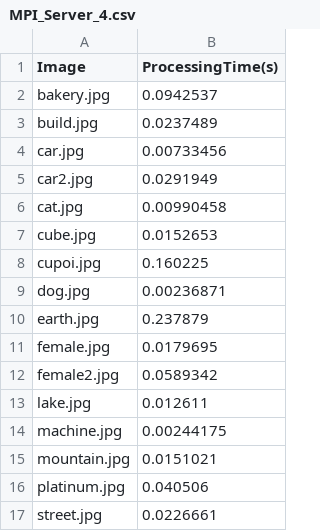
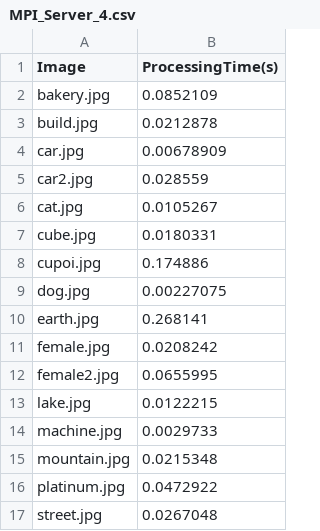
Before and after one commit to CentaureaHO/ParallelProgram, a CSV file: CannyRecord/runtime/MPI_Server_4.csv, drawn as a sheet.

```diff
--- a/CannyRecord/runtime/MPI_Server_4.csv
+++ b/CannyRecord/runtime/MPI_Server_4.csv
@@ -1,17 +1,17 @@
 Image,ProcessingTime(s)
-bakery.jpg,0.0942537
-build.jpg,0.0237489
-car.jpg,0.00733456
-car2.jpg,0.0291949
-cat.jpg,0.00990458
-cube.jpg,0.0152653
-cupoi.jpg,0.160225
-dog.jpg,0.00236871
-earth.jpg,0.237879
-female.jpg,0.0179695
-female2.jpg,0.0589342
-lake.jpg,0.012611
-machine.jpg,0.00244175
-mountain.jpg,0.0151021
-platinum.jpg,0.040506
-street.jpg,0.0226661
+bakery.jpg,0.0852109
+build.jpg,0.0212878
+car.jpg,0.00678909
+car2.jpg,0.028559
+cat.jpg,0.0105267
+cube.jpg,0.0180331
+cupoi.jpg,0.174886
+dog.jpg,0.00227075
+earth.jpg,0.268141
+female.jpg,0.0208242
+female2.jpg,0.0655995
+lake.jpg,0.0122215
+machine.jpg,0.0029733
+mountain.jpg,0.0215348
+platinum.jpg,0.0472922
+street.jpg,0.0267048
```
Also changed, not shown: CannyRecord/runtime/MPI_Server_3.csv, CannyRecord/runtime/MPI_Server_5.csv, 15 other files.
